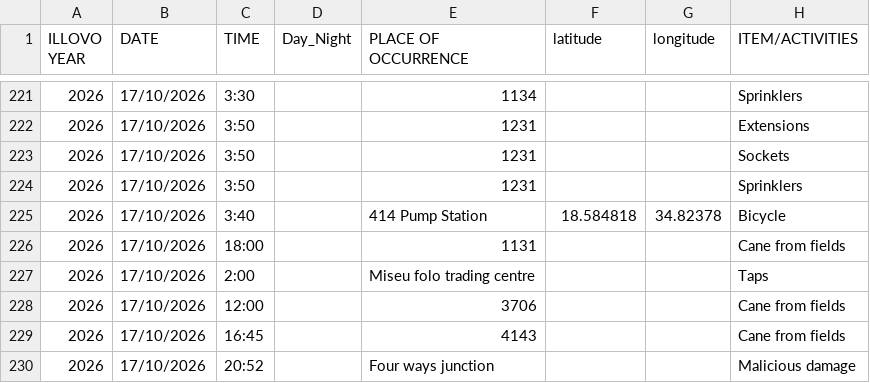
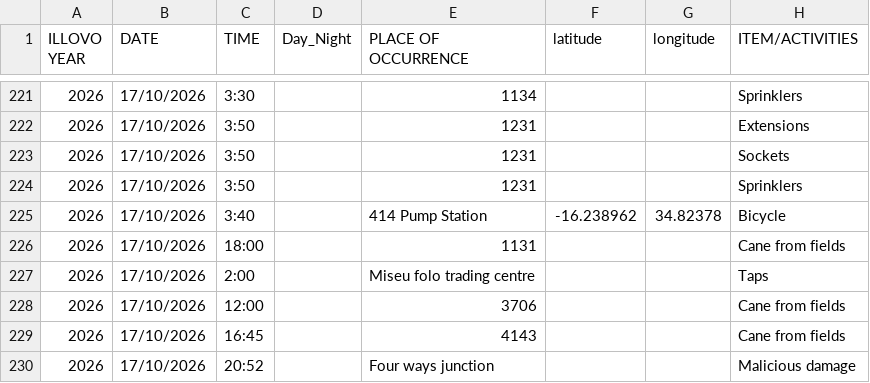
Before and after one commit to Hamza-Nkhumbwa/galanwra, a CSV file: Activitiesnew.csv, drawn as a sheet; only a part is shown, gaps mark what is left out; the diff names each change by its address in the sheet, - before the commit and + after, or states it on an @@ line.

Commit message:
Update Activitiesnew.csv

```diff
--- a/Activitiesnew.csv
+++ b/Activitiesnew.csv
-F225 (latitude): 18.584818
+F225 (latitude): -16.238962
```
